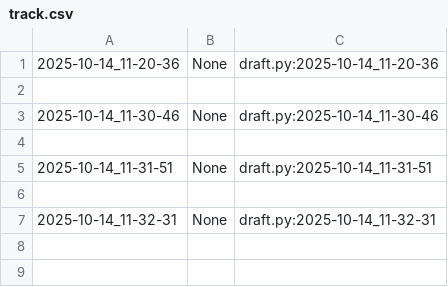
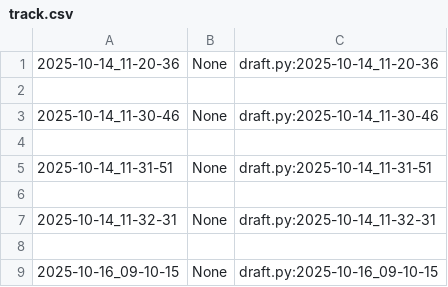
Before and after one commit to qxcode-course/poo-rc-bloco-b-cxrphly, a CSV file: myrep/.tko/track/poo@notebook/track.csv, drawn as a sheet.

Commit message:
notebook parte 3

```diff
--- a/myrep/.tko/track/poo@notebook/track.csv
+++ b/myrep/.tko/track/poo@notebook/track.csv
@@ -7 +7,3 @@
 2025-10-14_11-32-31,None,draft.py:2025-10-14_11-32-31
+
+2025-10-16_09-10-15,None,draft.py:2025-10-16_09-10-15
```
Also changed, not shown: 5 other files.
